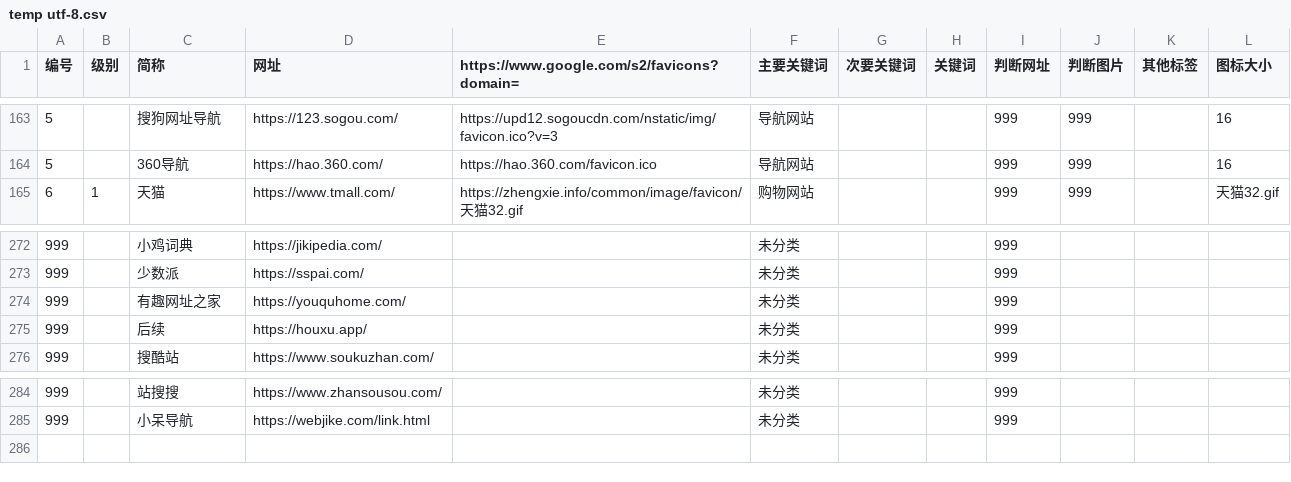
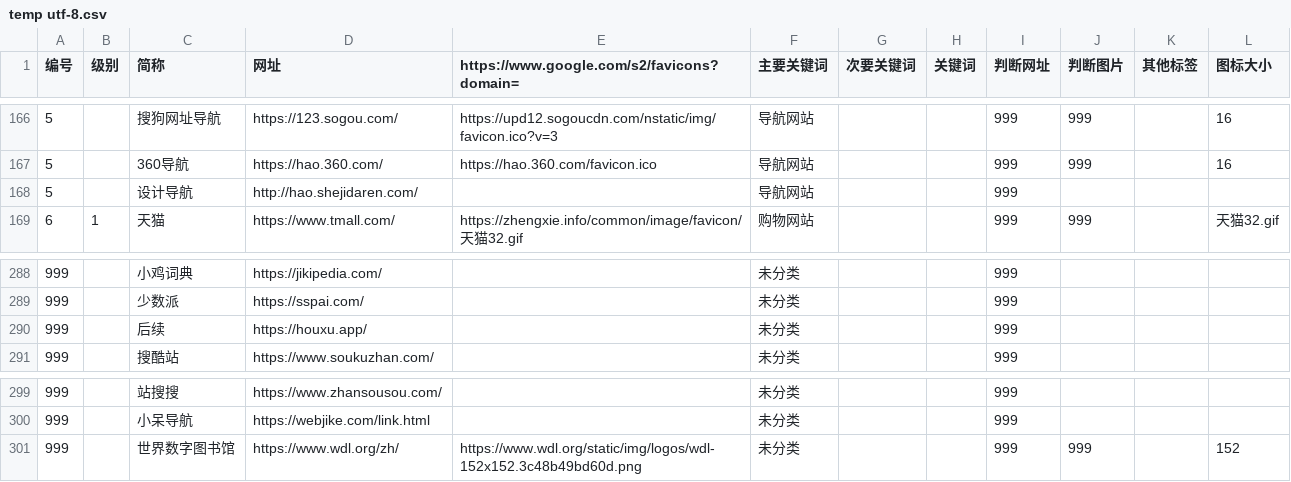
Before and after one commit to seymour-zx/zhengxie.info, a CSV file: common/py/csv/temp utf-8.csv, drawn as a sheet; only a part is shown, gaps mark what is left out; removed rows and columns are numbered as before the commit, all else as after; the diff covers the shown part only; the diff names each change by its address in the sheet, - before the commit and + after, or states it on an @@ line.

```diff
--- a/common/py/csv/temp utf-8.csv
+++ b/common/py/csv/temp utf-8.csv
+row 168: 5 |  | 设计导航 | http://hao.shejidaren.com/ |  | 导航网站 |  |  | 999
-row 274: 999 |  | 有趣网址之家 | https://youquhome.com/ |  | 未分类 |  |  | 999
+row 301: 999 |  | 世界数字图书馆 | https://www.wdl.org/zh/ | https://www.wdl.org/static/img/logos/wdl-152x152.3c48b49bd60d.png | 未分类 |  |  | 999 | 999 |  | 152
```
Also changed, not shown: 15 added rows and 8 edited cells elsewhere in this file, 16 other files.
